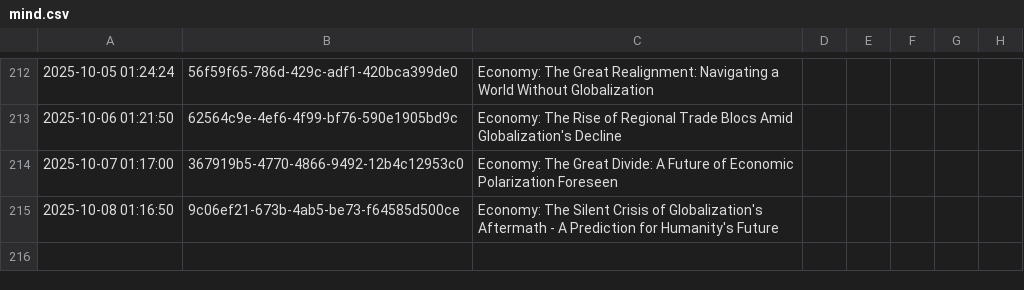
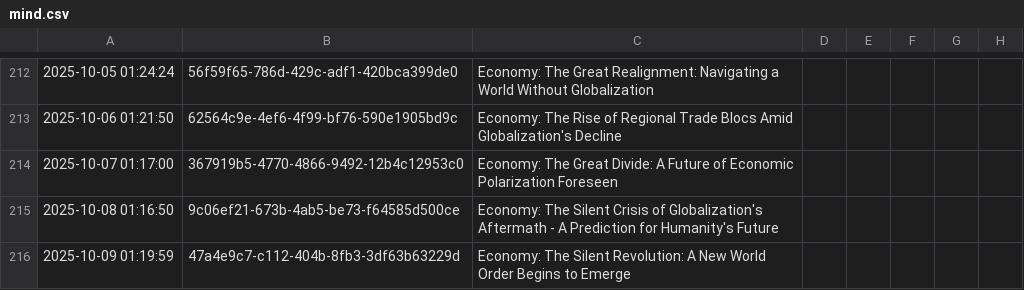
Before and after one commit to cryptoroom203/AI-insight, a CSV file: mind/mind.csv, drawn as a sheet; only a part is shown, gaps mark what is left out; the diff names each change by its address in the sheet, - before the commit and + after, or states it on an @@ line.

```diff
--- a/mind/mind.csv
+++ b/mind/mind.csv
+row 216: 2025-10-09 01:19:59 | 47a4e9c7-c112-404b-8fb3-3df63b63229d | Economy: The Silent Revolution: A New World Order Begins to Emerge
```
Also changed, not shown: 1 other file.
